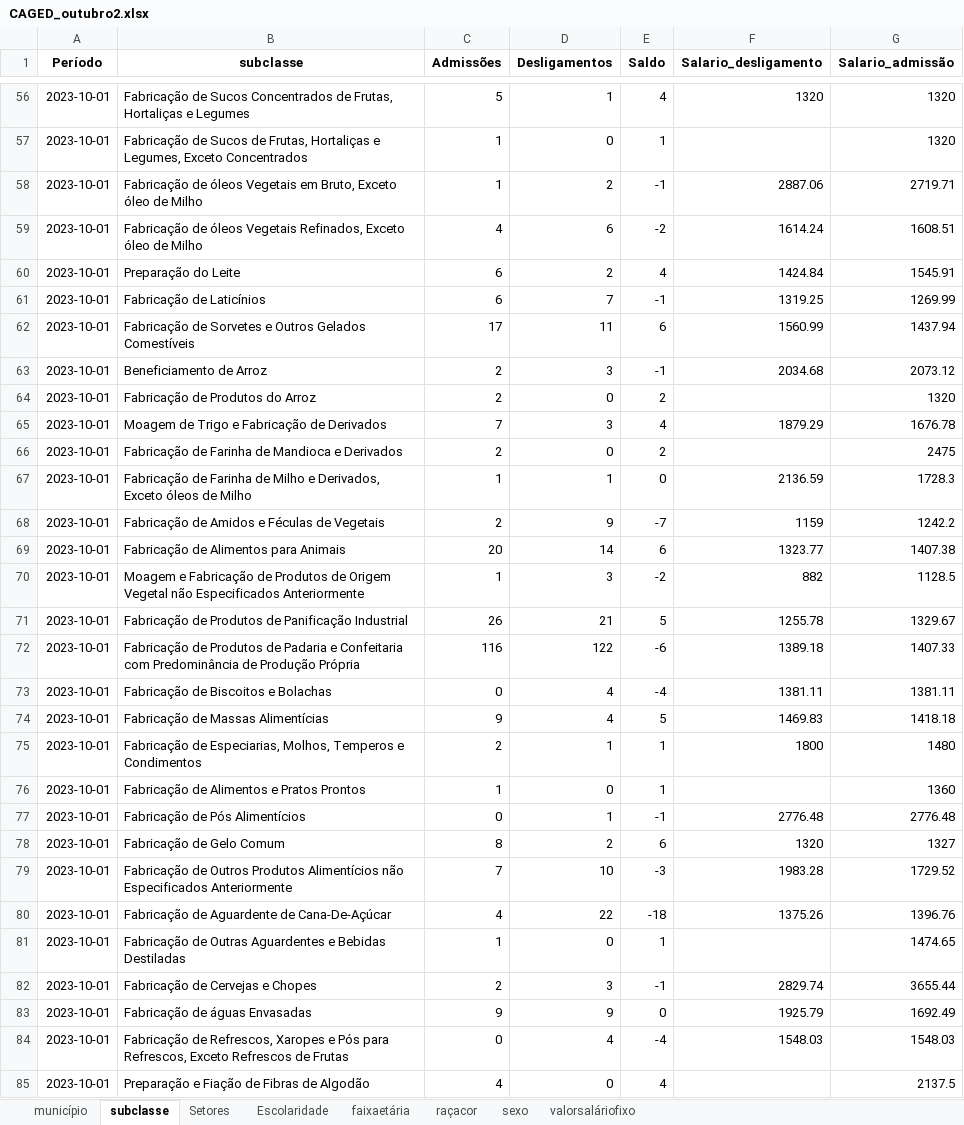
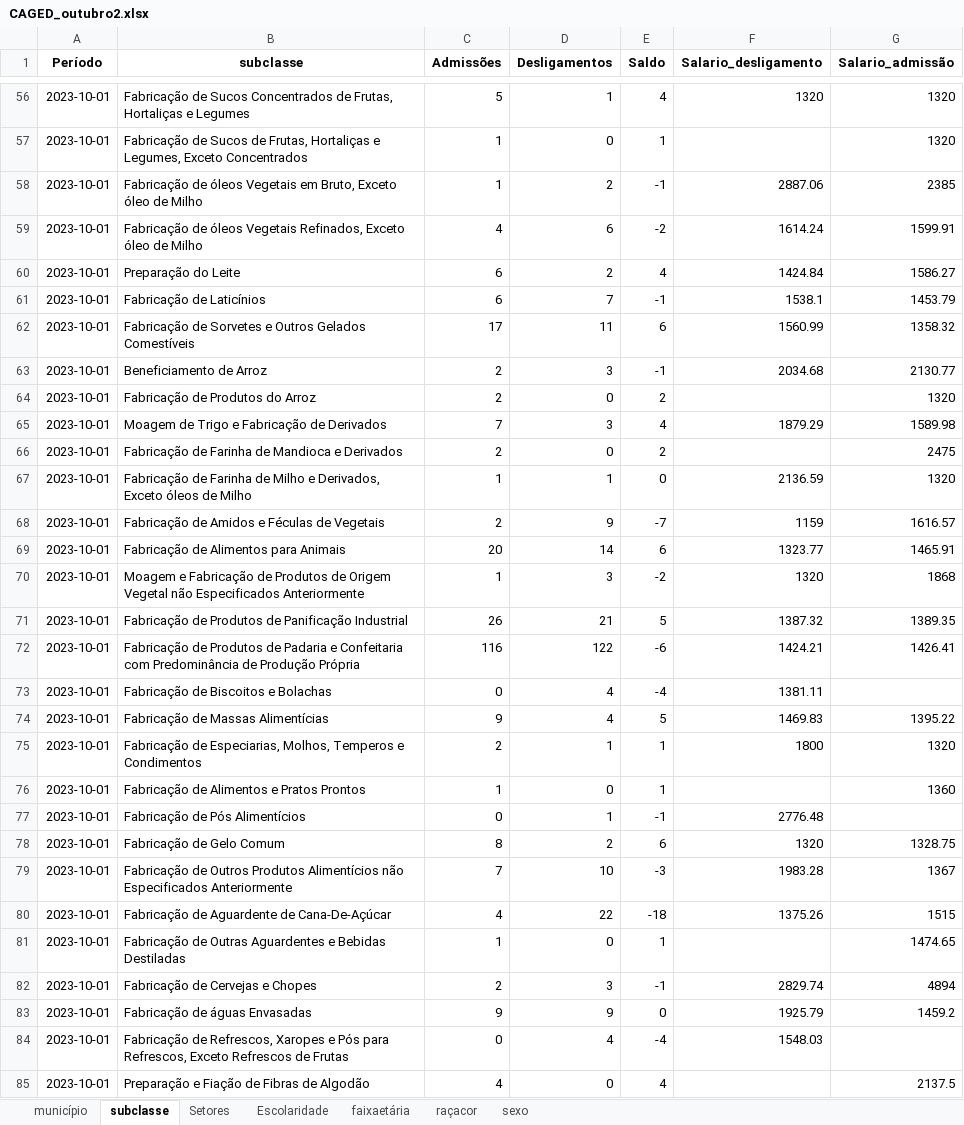
Before and after one commit to alexand7e/Microdados-CAGED, an Excel workbook: Tabelas/CAGED_outubro2.xlsx, sheet subclasse, drawn as a sheet; only a part is shown, gaps mark what is left out; values as stored, in another font and other column widths than the file's, no borders; the diff covers the shown part only; the diff names each change by its address in the sheet, - before the commit and + after, or states it on an @@ line.

```diff
--- a/Tabelas/CAGED_outubro2.xlsx (sheet subclasse)
+++ b/Tabelas/CAGED_outubro2.xlsx (sheet subclasse)
-sheet tab: valorsaláriofixo
-G58 (Salario_admissão): 2719.71
+G58 (Salario_admissão): 2385
-G59 (Salario_admissão): 1608.51
+G59 (Salario_admissão): 1599.91
-G60 (Salario_admissão): 1545.91
+G60 (Salario_admissão): 1586.27
-F61 (Salario_desligamento): 1319.25
+F61 (Salario_desligamento): 1538.1
-G61 (Salario_admissão): 1269.99
+G61 (Salario_admissão): 1453.79
-G62 (Salario_admissão): 1437.94
+G62 (Salario_admissão): 1358.32
-G63 (Salario_admissão): 2073.12
+G63 (Salario_admissão): 2130.77
-G65 (Salario_admissão): 1676.78
+G65 (Salario_admissão): 1589.98
-G67 (Salario_admissão): 1728.3
+G67 (Salario_admissão): 1320
-G68 (Salario_admissão): 1242.2
+G68 (Salario_admissão): 1616.57
-G69 (Salario_admissão): 1407.38
+G69 (Salario_admissão): 1465.91
-F70 (Salario_desligamento): 882
+F70 (Salario_desligamento): 1320
-G70 (Salario_admissão): 1128.5
+G70 (Salario_admissão): 1868
-F71 (Salario_desligamento): 1255.78
+F71 (Salario_desligamento): 1387.32
-G71 (Salario_admissão): 1329.67
+G71 (Salario_admissão): 1389.35
-F72 (Salario_desligamento): 1389.18
+F72 (Salario_desligamento): 1424.21
-G72 (Salario_admissão): 1407.33
+G72 (Salario_admissão): 1426.41
-G73 (Salario_admissão): 1381.11
+G73 (Salario_admissão): (empty)
-G74 (Salario_admissão): 1418.18
+G74 (Salario_admissão): 1395.22
-G75 (Salario_admissão): 1480
+G75 (Salario_admissão): 1320
-G77 (Salario_admissão): 2776.48
+G77 (Salario_admissão): (empty)
-G78 (Salario_admissão): 1327
+G78 (Salario_admissão): 1328.75
-G79 (Salario_admissão): 1729.52
+G79 (Salario_admissão): 1367
-G80 (Salario_admissão): 1396.76
+G80 (Salario_admissão): 1515
-G82 (Salario_admissão): 3655.44
+G82 (Salario_admissão): 4894
-G83 (Salario_admissão): 1692.49
+G83 (Salario_admissão): 1459.2
-G84 (Salario_admissão): 1548.03
+G84 (Salario_admissão): (empty)
```
Also changed, not shown: 582 edited cells elsewhere in this sheet, sheet município, sheet Escolaridade, sheet faixaetária, sheet Setores, sheet raçacor, sheet sexo, Tabelas/Setores.xlsx, Tabelas/setor_por_muni2.xlsx, 2 other files.
